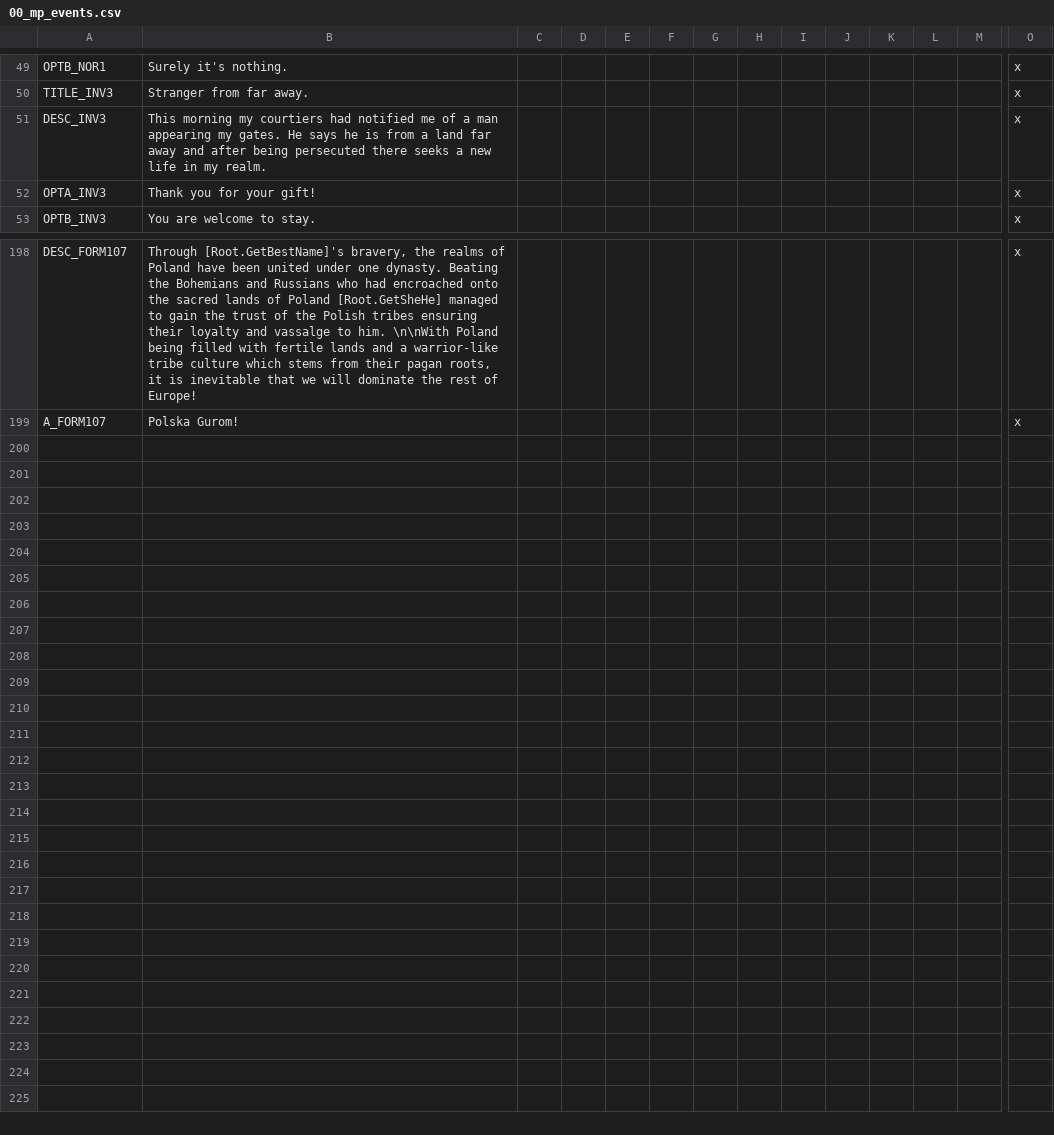
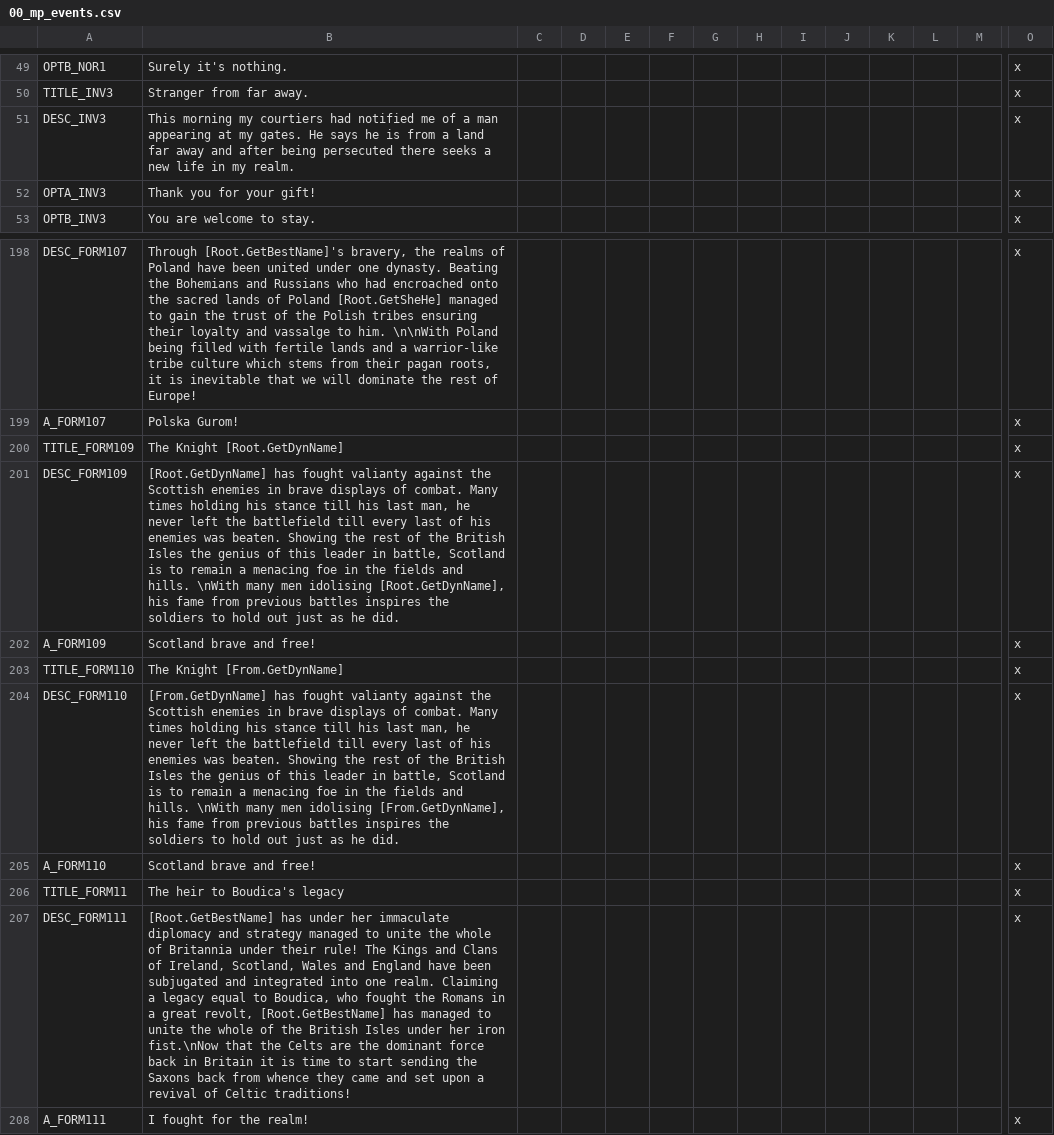
Before and after one commit to Stripedscumbag/striped_mp, a CSV file: localisation/00_mp_events.csv, drawn as a sheet; only a part is shown, gaps mark what is left out; rows hold the shown columns only; the diff names each change by its address in the sheet, - before the commit and + after, or states it on an @@ line.

```diff
--- a/localisation/00_mp_events.csv
+++ b/localisation/00_mp_events.csv
-B51: …man appearing my gates.…
+B51: …man appearing at my gates.…
+row 200: TITLE_FORM109 | The Knight [Root.GetDynName] |  |  |  |  |  |  |  |  |  |  |  | x
+row 201: DESC_FORM109 | [Root.GetDynName] has fought valianty against the Scottish enemies in brave displays of combat. Many times holding his stance till his last man, he never left the battlefield till every last of his enemies was beaten. Showing the rest of the British Isles the genius of this leader in battle, Scotland is to remain a menacing foe in the fields and hills. \nWith many men idolising [Root.GetDynName], his fame from previous battles inspires the soldiers to hold out just as he did. |  |  |  |  |  |  |  |  |  |  |  | x
+row 202: A_FORM109 | Scotland brave and free! |  |  |  |  |  |  |  |  |  |  |  | x
+row 203: TITLE_FORM110 | The Knight [From.GetDynName] |  |  |  |  |  |  |  |  |  |  |  | x
+row 204: DESC_FORM110 | [From.GetDynName] has fought valianty against the Scottish enemies in brave displays of combat. Many times holding his stance till his last man, he never left the battlefield till every last of his enemies was beaten. Showing the rest of the British Isles the genius of this leader in battle, Scotland is to remain a menacing foe in the fields and hills. \nWith many men idolising [From.GetDynName], his fame from previous battles inspires the soldiers to hold out just as he did. |  |  |  |  |  |  |  |  |  |  |  | x
+row 205: A_FORM110 | Scotland brave and free! |  |  |  |  |  |  |  |  |  |  |  | x
+row 206: TITLE_FORM11 | The heir to Boudica's legacy |  |  |  |  |  |  |  |  |  |  |  | x
+row 207: DESC_FORM111 | [Root.GetBestName] has under her immaculate diplomacy and strategy managed to unite the whole of Britannia under their rule! The Kings and Clans of Ireland, Scotland, Wales and England have been subjugated and integrated into one realm. Claiming a legacy equal to Boudica, who fought the Romans in a great revolt, [Root.GetBestName] has managed to unite the whole of the British Isles under her iron fist.\nNow that the Celts are the dominant force back in Britain it is time to start sending the Saxons back from whence they came and set upon a revival of Celtic traditions! |  |  |  |  |  |  |  |  |  |  |  | x
+row 208: A_FORM111 | I fought for the realm! |  |  |  |  |  |  |  |  |  |  |  | x
```
Also changed, not shown: 6 other files.
